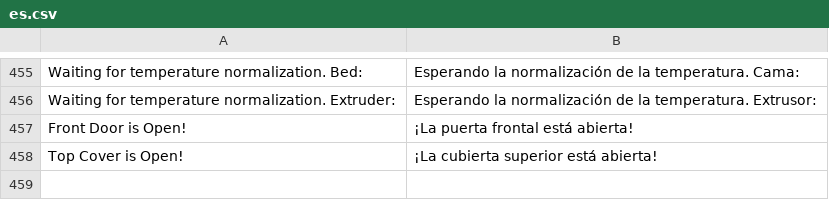
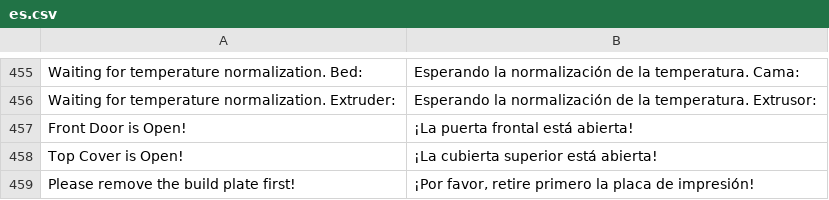
Before and after one commit to ghzserg/base, a CSV file: csv/es.csv, drawn as a sheet; only a part is shown, gaps mark what is left out; the diff names each change by its address in the sheet, - before the commit and + after, or states it on an @@ line.

```diff
--- a/csv/es.csv
+++ b/csv/es.csv
+row 459: Please remove the build plate first! | ¡Por favor, retire primero la placa de impresión!
```
Also changed, not shown: csv/fr.csv, csv/ja.csv, 10 other files.
